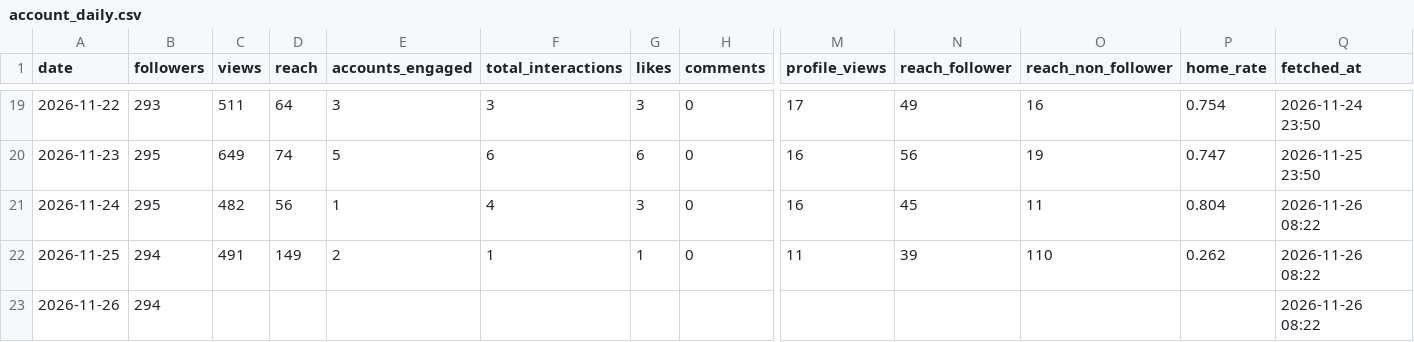
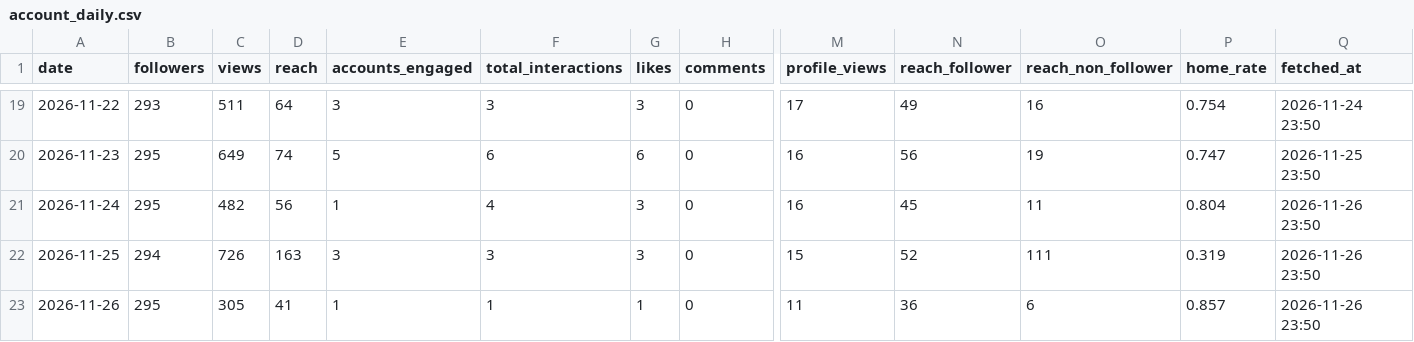
Before and after one commit to kiichi4268/-ai_employees-, a CSV file: data/insights/account_daily.csv, drawn as a sheet; only a part is shown, gaps mark what is left out; the diff covers the shown part only; the diff names each change by its address in the sheet, - before the commit and + after, or states it on an @@ line.

```diff
--- a/data/insights/account_daily.csv
+++ b/data/insights/account_daily.csv
-Q21:Q23 (fetched_at): 2026-11-26 08:22
+Q21:Q23 (fetched_at): 2026-11-26 23:50
-C22 (views): 491
+C22 (views): 726
-D22 (reach): 149
+D22 (reach): 163
-E22 (accounts_engaged): 2
+E22 (accounts_engaged): 3
-F22 (total_interactions): 1
+F22 (total_interactions): 3
-G22 (likes): 1
+G22 (likes): 3
-M22 (profile_views): 11
+M22 (profile_views): 15
-N22 (reach_follower): 39
+N22 (reach_follower): 52
-O22 (reach_non_follower): 110
+O22 (reach_non_follower): 111
-P22 (home_rate): 0.262
+P22 (home_rate): 0.319
-B23 (followers): 294
+B23 (followers): 295
-C23 (views): (empty)
+C23 (views): 305
-D23 (reach): (empty)
+D23 (reach): 41
-E23 (accounts_engaged): (empty)
+E23 (accounts_engaged): 1
-F23 (total_interactions): (empty)
+F23 (total_interactions): 1
-G23 (likes): (empty)
+G23 (likes): 1
-H23 (comments): (empty)
+H23 (comments): 0
-M23 (profile_views): (empty)
+M23 (profile_views): 11
-N23 (reach_follower): (empty)
+N23 (reach_follower): 36
-O23 (reach_non_follower): (empty)
+O23 (reach_non_follower): 6
-P23 (home_rate): (empty)
+P23 (home_rate): 0.857
```
Also changed, not shown: 4 edited cells elsewhere in this file, data/insights/line_daily.csv, data/insights/media.csv.
